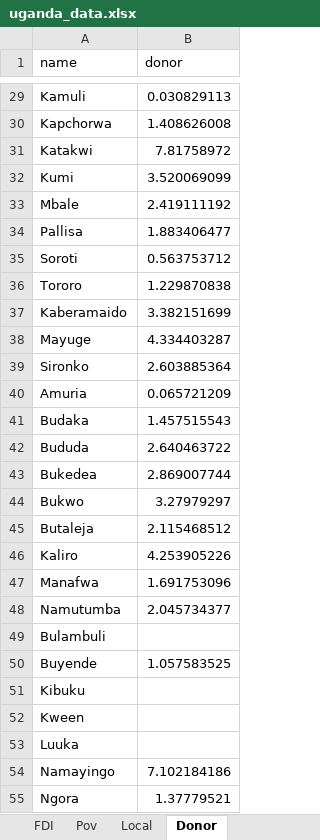
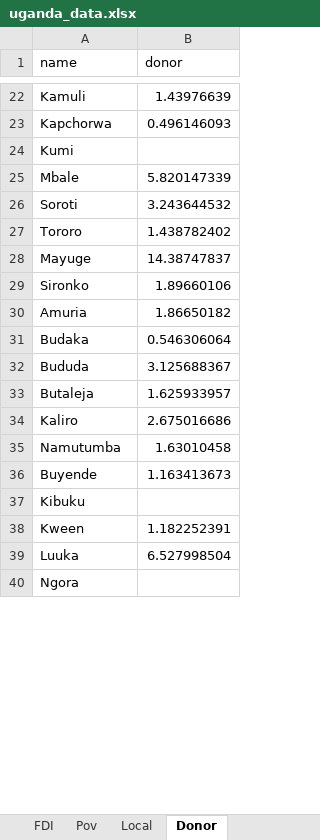
Before and after one commit to akmiller01/itep_2018_uganda_map, an Excel workbook: data/uganda_data.xlsx, sheet Donor, drawn as a sheet; only a part is shown, gaps mark what is left out; values as stored, in another font and other column widths than the file's, no borders; removed rows and columns are numbered as before the commit, all else as after; the diff covers the shown part only; the diff names each change by its address in the sheet, - before the commit and + after, or states it on an @@ line.

```diff
--- a/data/uganda_data.xlsx (sheet Donor)
+++ b/data/uganda_data.xlsx (sheet Donor)
-B22 (donor): 0.030829113
+B22 (donor): 1.43976639
-B23 (donor): 1.408626008
+B23 (donor): 0.496146093
-row 31: Katakwi | 7.81758972
-B24 (donor): 3.520069099
+B24 (donor): (empty)
-B25 (donor): 2.419111192
+B25 (donor): 5.820147339
-row 34: Pallisa | 1.883406477
-B26 (donor): 0.563753712
+B26 (donor): 3.243644532
-B27 (donor): 1.229870838
+B27 (donor): 1.438782402
-row 37: Kaberamaido | 3.382151699
-B28 (donor): 4.334403287
+B28 (donor): 14.38747837
-B29 (donor): 2.603885364
+B29 (donor): 1.89660106
-B30 (donor): 0.065721209
+B30 (donor): 1.86650182
-B31 (donor): 1.457515543
+B31 (donor): 0.546306064
-B32 (donor): 2.640463722
+B32 (donor): 3.125688367
-row 43: Bukedea | 2.869007744
-row 44: Bukwo | 3.27979297
-B33 (donor): 2.115468512
+B33 (donor): 1.625933957
-B34 (donor): 4.253905226
+B34 (donor): 2.675016686
-row 47: Manafwa | 1.691753096
-B35 (donor): 2.045734377
+B35 (donor): 1.63010458
-row 49: Bulambuli
-B36 (donor): 1.057583525
+B36 (donor): 1.163413673
-B38 (donor): (empty)
+B38 (donor): 1.182252391
-B39 (donor): (empty)
+B39 (donor): 6.527998504
-row 54: Namayingo | 7.102184186
-B40 (donor): 1.37779521
+B40 (donor): (empty)
```
Also changed, not shown: 22 removed rows and 62 edited cells elsewhere in this sheet, sheet Local, 9 other files.
